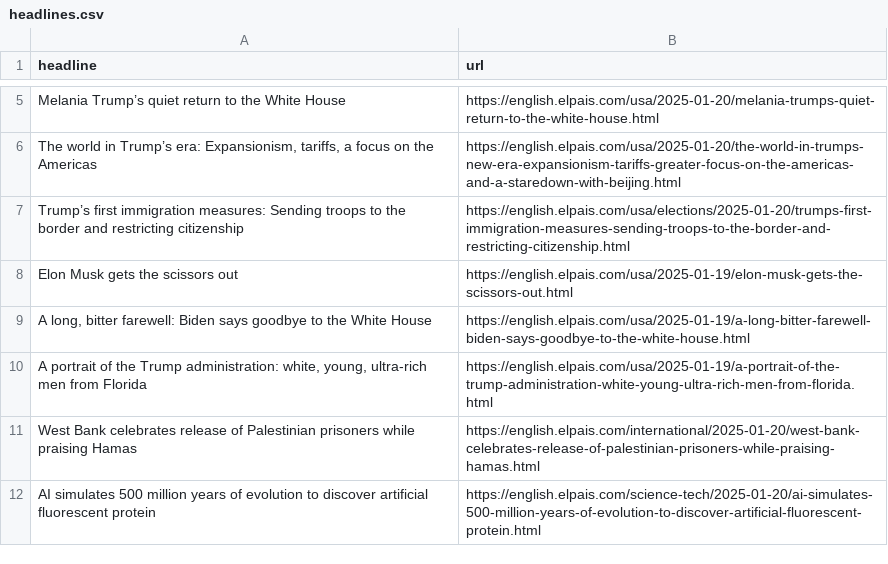
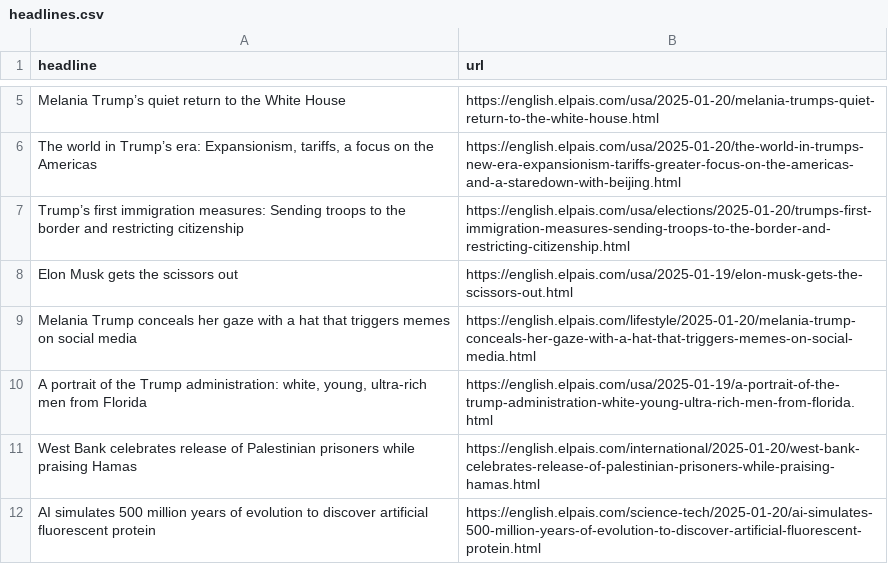
Before and after one commit to architmeta/lede-el-pasi-autoscraper, a CSV file: headlines.csv, drawn as a sheet; only a part is shown, gaps mark what is left out; removed rows and columns are numbered as before the commit, all else as after; the diff names each change by its address in the sheet, - before the commit and + after, or states it on an @@ line.

```diff
--- a/headlines.csv
+++ b/headlines.csv
-row 9: A long, bitter farewell: Biden says goodbye to the White House | https://english.elpais.com/usa/2025-01-19/a-long-bitter-farewell-biden-says-goodbye-to-the-white-house.html
+row 9: Melania Trump conceals her gaze with a hat that triggers memes on social media | https://english.elpais.com/lifestyle/2025-01-20/melania-trump-conceals-her-gaze-with-a-hat-that-triggers-memes-on-social-media.html
```
